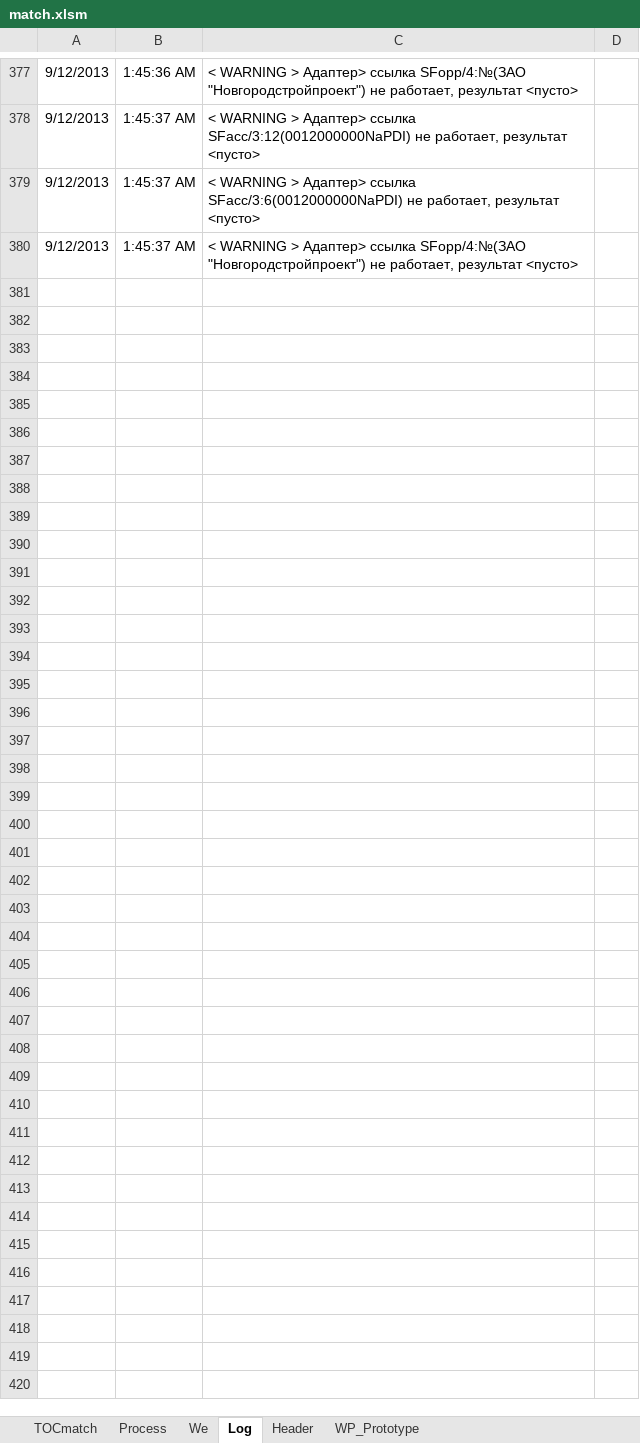
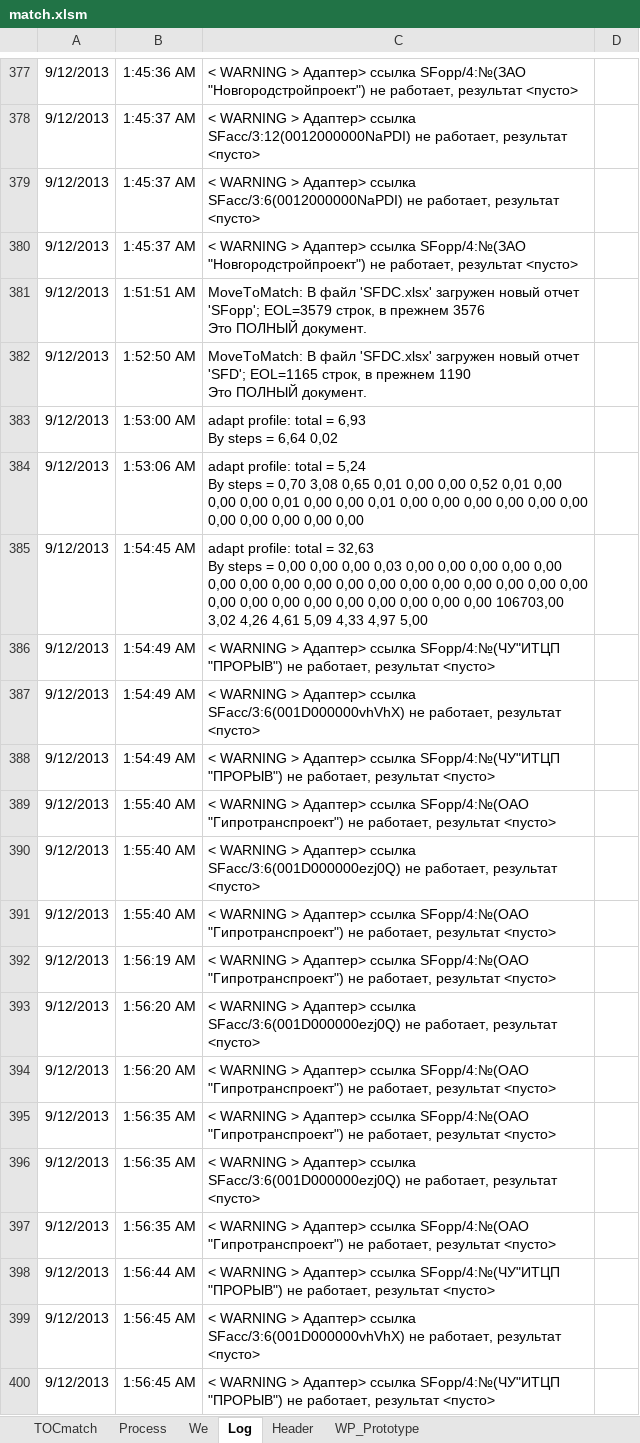
Before and after one commit to PavelKhrapkin/match, an Excel workbook: matchCodes/match.xlsm, sheet Log, drawn as a sheet; only a part is shown, gaps mark what is left out; values as stored, in another font and other column widths than the file's, no borders; charts and pictures not drawn; ↵ is a line break in a cell; the diff covers the shown part only; the diff names each change by its address in the sheet, - before the commit and + after, or states it on an @@ line.

```diff
--- a/matchCodes/match.xlsm (sheet Log)
+++ b/matchCodes/match.xlsm (sheet Log)
+row 381: 9/12/2013 | 1:51:51 AM | MoveToMatch: В файл 'SFDC.xlsx' загружен новый отчет 'SFopp'; EOL=3579 строк, в прежнем 3576 ↵ Это ПОЛНЫЙ документ.
+row 382: 9/12/2013 | 1:52:50 AM | MoveToMatch: В файл 'SFDC.xlsx' загружен новый отчет 'SFD'; EOL=1165 строк, в прежнем 1190 ↵ Это ПОЛНЫЙ документ.
+row 383: 9/12/2013 | 1:53:00 AM | adapt profile: total = 6,93 ↵ By steps = 6,64 0,02
+row 384: 9/12/2013 | 1:53:06 AM | adapt profile: total = 5,24 ↵ By steps = 0,70 3,08 0,65 0,01 0,00 0,00 0,52 0,01 0,00 0,00 0,00 0,01 0,00 0,00 0,01 0,00 0,00 0,00 0,00 0,00 0,00 0,00 0,00 0,00 0,00 0,00
+row 385: 9/12/2013 | 1:54:45 AM | adapt profile: total = 32,63 ↵ By steps = 0,00 0,00 0,00 0,03 0,00 0,00 0,00 0,00 0,00 0,00 0,00 0,00 0,00 0,00 0,00 0,00 0,00 0,00 0,00 0,00 0,00 0,00 0,00 0,00 0,00 0,00 0,00 0,00 0,00 0,00 106703,00 3,02 4,26 4,61 5,09 4,33 4,97 5,00
+row 386: 9/12/2013 | 1:54:49 AM | < WARNING > Адаптер> ссылка SFopp/4:№(ЧУ"ИТЦП "ПРОРЫВ") не работает, результат <пусто>
+row 387: 9/12/2013 | 1:54:49 AM | < WARNING > Адаптер> ссылка SFacc/3:6(001D000000vhVhX) не работает, результат <пусто>
+row 388: 9/12/2013 | 1:54:49 AM | < WARNING > Адаптер> ссылка SFopp/4:№(ЧУ"ИТЦП "ПРОРЫВ") не работает, результат <пусто>
+row 389: 9/12/2013 | 1:55:40 AM | < WARNING > Адаптер> ссылка SFopp/4:№(ОАО "Гипротранспроект") не работает, результат <пусто>
+row 390: 9/12/2013 | 1:55:40 AM | < WARNING > Адаптер> ссылка SFacc/3:6(001D000000ezj0Q) не работает, результат <пусто>
+row 391: 9/12/2013 | 1:55:40 AM | < WARNING > Адаптер> ссылка SFopp/4:№(ОАО "Гипротранспроект") не работает, результат <пусто>
+row 392: 9/12/2013 | 1:56:19 AM | < WARNING > Адаптер> ссылка SFopp/4:№(ОАО "Гипротранспроект") не работает, результат <пусто>
+row 393: 9/12/2013 | 1:56:20 AM | < WARNING > Адаптер> ссылка SFacc/3:6(001D000000ezj0Q) не работает, результат <пусто>
+row 394: 9/12/2013 | 1:56:20 AM | < WARNING > Адаптер> ссылка SFopp/4:№(ОАО "Гипротранспроект") не работает, результат <пусто>
+row 395: 9/12/2013 | 1:56:35 AM | < WARNING > Адаптер> ссылка SFopp/4:№(ОАО "Гипротранспроект") не работает, результат <пусто>
+row 396: 9/12/2013 | 1:56:35 AM | < WARNING > Адаптер> ссылка SFacc/3:6(001D000000ezj0Q) не работает, результат <пусто>
+row 397: 9/12/2013 | 1:56:35 AM | < WARNING > Адаптер> ссылка SFopp/4:№(ОАО "Гипротранспроект") не работает, результат <пусто>
+row 398: 9/12/2013 | 1:56:44 AM | < WARNING > Адаптер> ссылка SFopp/4:№(ЧУ"ИТЦП "ПРОРЫВ") не работает, результат <пусто>
+row 399: 9/12/2013 | 1:56:45 AM | < WARNING > Адаптер> ссылка SFacc/3:6(001D000000vhVhX) не работает, результат <пусто>
+row 400: 9/12/2013 | 1:56:45 AM | < WARNING > Адаптер> ссылка SFopp/4:№(ЧУ"ИТЦП "ПРОРЫВ") не работает, результат <пусто>
```
Also changed, not shown: 206 added rows and 1 edited cell elsewhere in this sheet, sheet Header, sheet Process, sheet TOCmatch, formulas that keep their value, hidden cells.
